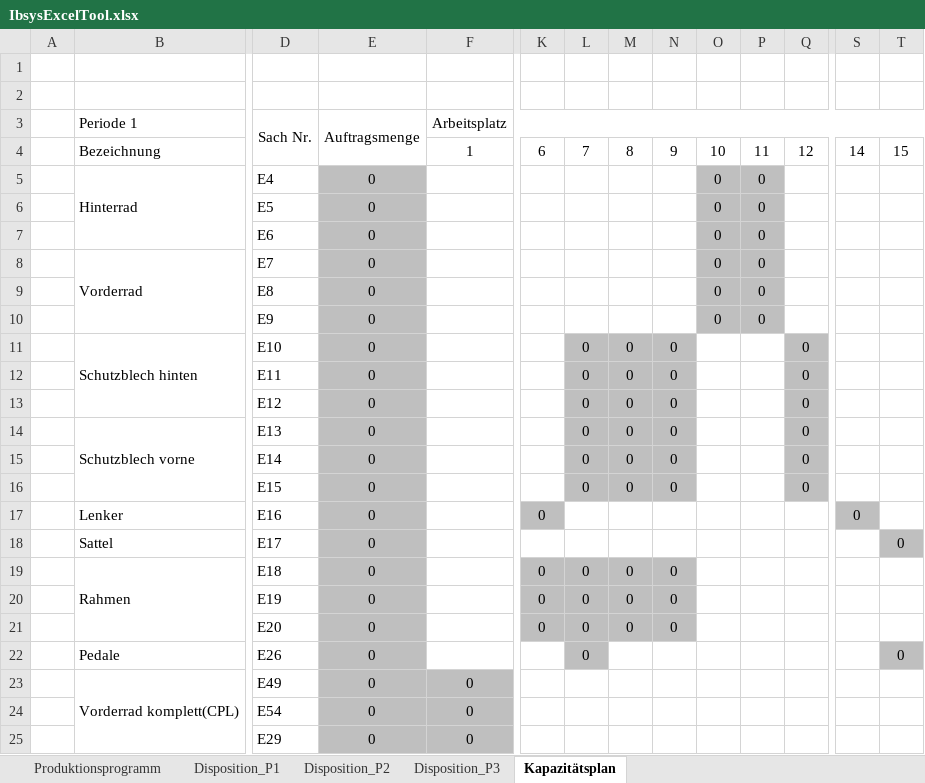
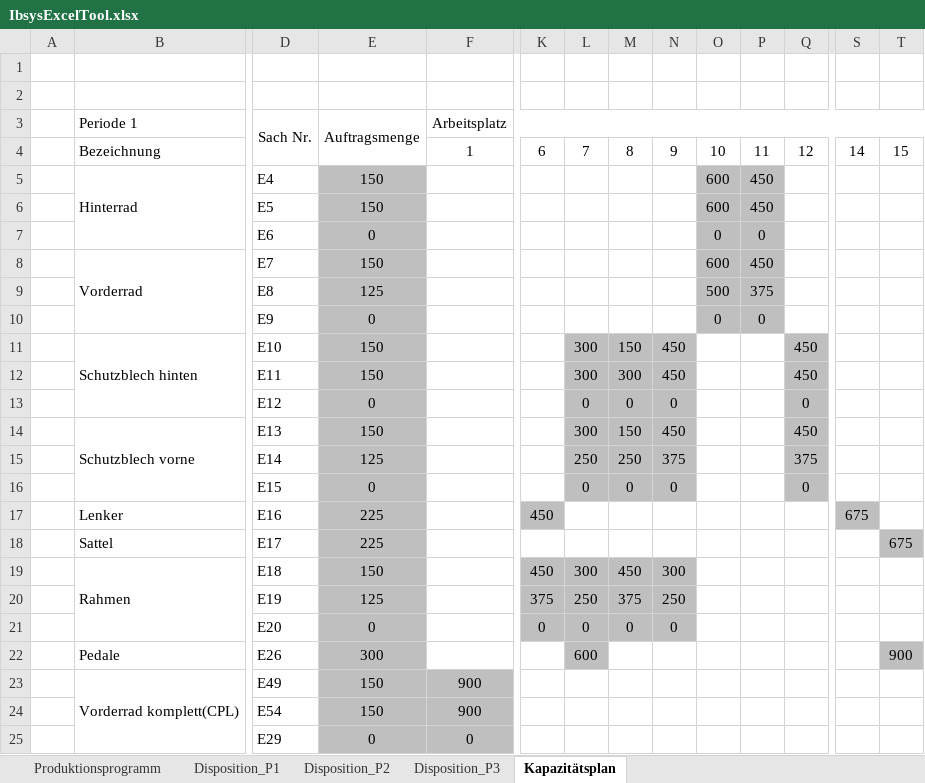
Before and after one commit to sven2101/IBSys2, an Excel workbook: Doc/IbsysExcelTool.xlsx, sheet Kapazitätsplan, drawn as a sheet; only a part is shown, gaps mark what is left out; values as stored, in another font and other column widths than the file's, no borders; removed rows and columns are numbered as before the commit, all else as after; rows hold the shown columns only; the diff covers the shown part only; the diff names each change by its address in the sheet, - before the commit and + after, or states it on an @@ line.

Commit message:
Periode 2 Excel
Signed-off-by: MarashSC2 <marashsc@freenet.de>

```diff
--- a/Doc/IbsysExcelTool.xlsx (sheet Kapazitätsplan)
+++ b/Doc/IbsysExcelTool.xlsx (sheet Kapazitätsplan)
-E5: 0
+E5: 150
-O5: 0
+O5: 600
-P5: 0
+P5: 450
-row 6:  |  | E5 | 0 |  |  |  |  |  | 0 | 0
+row 6:  |  | E5 | 150 |  |  |  |  |  | 600 | 450
-E8: 0
+E8: 150
-O8: 0
+O8: 600
-P8: 0
+P8: 450
-row 9:  |  | E8 | 0 |  |  |  |  |  | 0 | 0
+row 9:  |  | E8 | 125 |  |  |  |  |  | 500 | 375
-row 11:  | Schutzblech hinten | E10 | 0 |  |  | 0 | 0 | 0 |  |  | 0
-row 12:  |  | E11 | 0 |  |  | 0 | 0 | 0 |  |  | 0
+row 11:  | Schutzblech hinten | E10 | 150 |  |  | 300 | 150 | 450 |  |  | 450
+row 12:  |  | E11 | 150 |  |  | 300 | 300 | 450 |  |  | 450
-row 14:  | Schutzblech vorne | E13 | 0 |  |  | 0 | 0 | 0 |  |  | 0
-row 15:  |  | E14 | 0 |  |  | 0 | 0 | 0 |  |  | 0
+row 14:  | Schutzblech vorne | E13 | 150 |  |  | 300 | 150 | 450 |  |  | 450
+row 15:  |  | E14 | 125 |  |  | 250 | 250 | 375 |  |  | 375
-E17:E18: 0
+E17:E18: 225
-K17: 0
+K17: 450
-S17: 0
+S17: 675
-T18: 0
+T18: 675
-row 19:  | Rahmen | E18 | 0 |  | 0 | 0 | 0 | 0
-row 20:  |  | E19 | 0 |  | 0 | 0 | 0 | 0
+row 19:  | Rahmen | E18 | 150 |  | 450 | 300 | 450 | 300
+row 20:  |  | E19 | 125 |  | 375 | 250 | 375 | 250
-E22: 0
+E22: 300
-L22: 0
+L22: 600
-T22: 0
+T22: 900
-E23:E24: 0
+E23:E24: 150
-F23:F24: 0
+F23:F24: 900
```
Also changed, not shown: 5 added rows, 5 removed rows and 16 edited cells elsewhere in this sheet, sheet Disposition_P2, sheet Disposition_P1, sheet Disposition_P3, sheet Produktionsprogramm, 2 other files.
